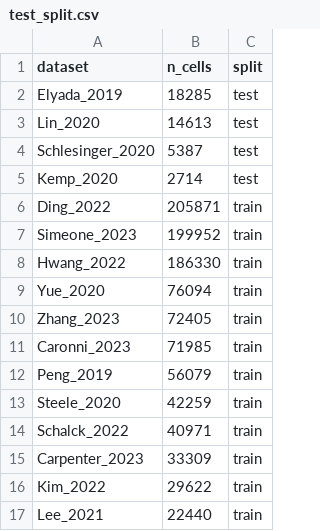
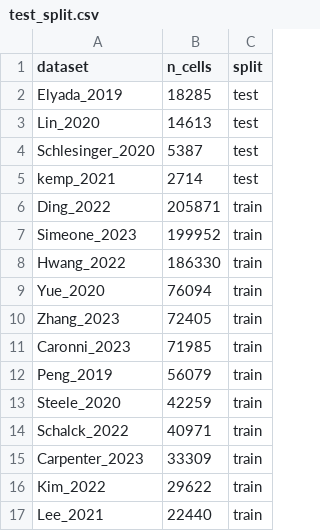
Before and after one commit to theislab/scPDAC, a CSV file: docs/_static/performance/human/test_split.csv, drawn as a sheet.

```diff
--- a/docs/_static/performance/human/test_split.csv
+++ b/docs/_static/performance/human/test_split.csv
@@ -4,3 +4,3 @@ Lin_2020,14613,test
 Schlesinger_2020,5387,test
-Kemp_2020,2714,test
+kemp_2021,2714,test
 Ding_2022,205871,train
```
Also changed, not shown: docs/_static/performance/human/metrics.csv, scripts/eval_outputs/human/metrics.csv, 7 other files.
